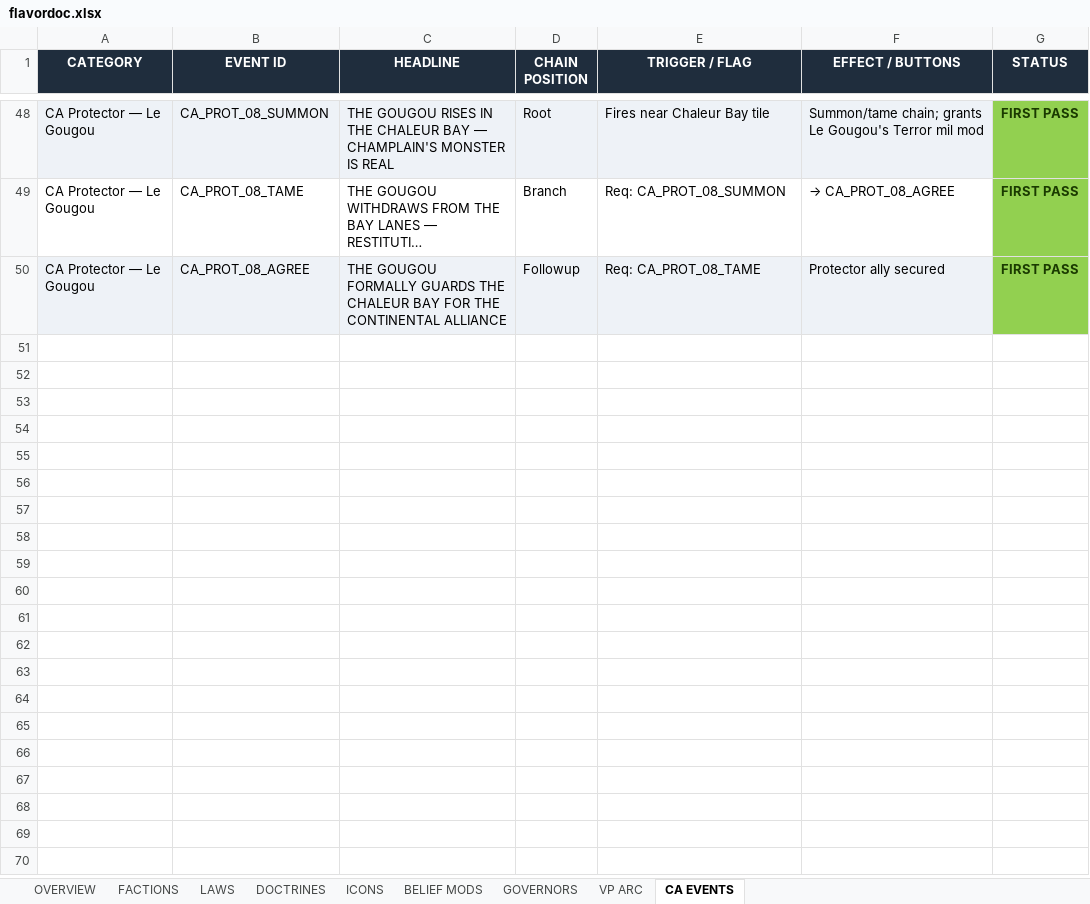
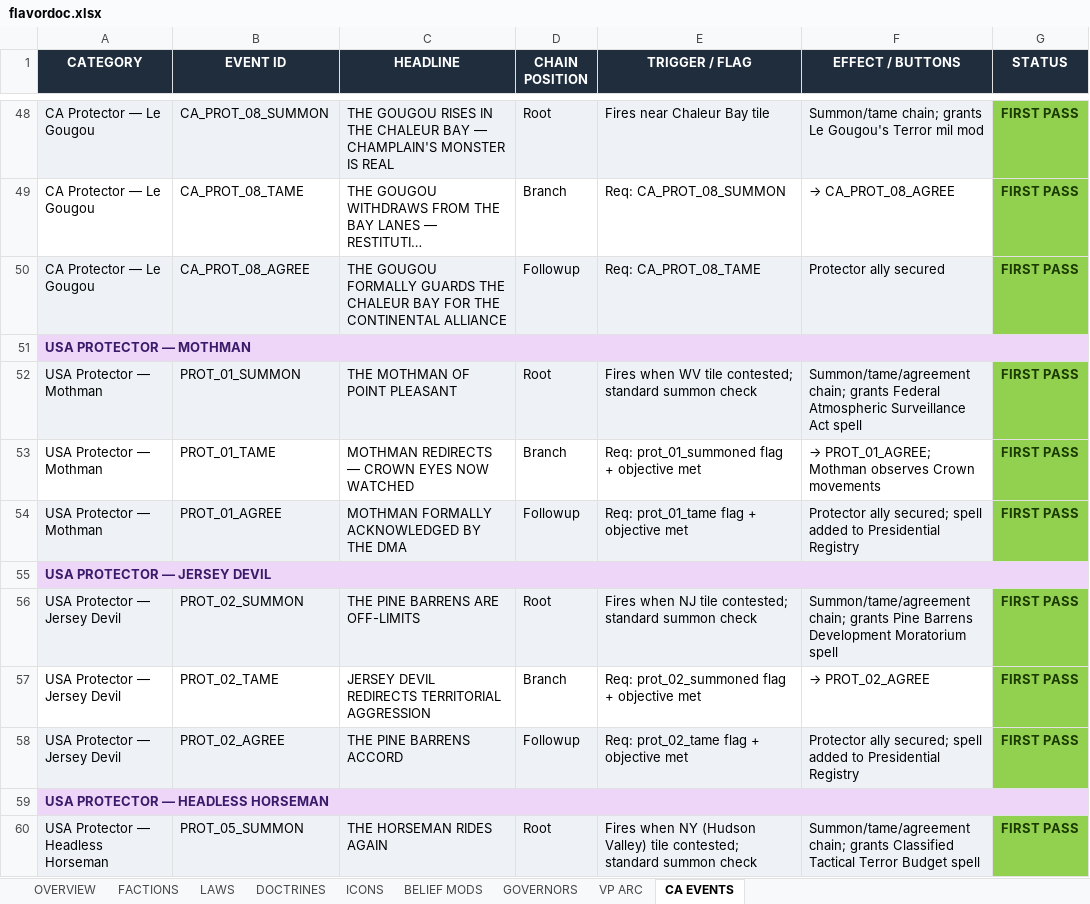
Before and after one commit to etherthegreat/mostupdatedfarsword, an Excel workbook: flavordoc.xlsx, sheet CA EVENTS, drawn as a sheet; only a part is shown, gaps mark what is left out; long unchanged cells end in …; values as stored, in another font and other column widths than the file's, no borders; the diff covers the shown part only; the diff names each change by its address in the sheet, - before the commit and + after, or states it on an @@ line.

```diff
--- a/flavordoc.xlsx (sheet CA EVENTS)
+++ b/flavordoc.xlsx (sheet CA EVENTS)
+row 51: USA PROTECTOR — MOTHMAN
+row 52: USA Protector — Mothman | PROT_01_SUMMON | THE MOTHMAN OF POINT PLEASANT | Root | Fires when WV tile contested; standard summon check | Summon/tame/agreement chain; grants Federal Atmospheric Surveillance Act spell | FIRST PASS
+row 53: USA Protector — Mothman | PROT_01_TAME | MOTHMAN REDIRECTS — CROWN EYES NOW WATCHED | Branch | Req: prot_01_summoned flag + objective met | → PROT_01_AGREE; Mothman observes Crown movements | FIRST PASS
+row 54: USA Protector — Mothman | PROT_01_AGREE | MOTHMAN FORMALLY ACKNOWLEDGED BY THE DMA | Followup | Req: prot_01_tame flag + objective met | Protector ally secured; spell added to Presidential Registry | FIRST PASS
+row 55: USA PROTECTOR — JERSEY DEVIL
+row 56: USA Protector — Jersey Devil | PROT_02_SUMMON | THE PINE BARRENS ARE OFF-LIMITS | Root | Fires when NJ tile contested; standard summon check | Summon/tame/agreement chain; grants Pine Barrens Development Moratorium spell | FIRST PASS
+row 57: USA Protector — Jersey Devil | PROT_02_TAME | JERSEY DEVIL REDIRECTS TERRITORIAL AGGRESSION | Branch | Req: prot_02_summoned flag + objective met | → PROT_02_AGREE | FIRST PASS
+row 58: USA Protector — Jersey Devil | PROT_02_AGREE | THE PINE BARRENS ACCORD | Followup | Req: prot_02_tame flag + objective met | Protector ally secured; spell added to Presidential Registry | FIRST PASS
+row 59: USA PROTECTOR — HEADLESS HORSEMAN
+row 60: USA Protector — Headless Horseman | PROT_05_SUMMON | THE HORSEMAN RIDES AGAIN | Root | Fires when NY (Hudson Valley) tile contested; standard summon check | Summon/tame/agreement chain; grants Classified Tactical Terror Budget spell | FIRST PASS
```
Also changed, not shown: 24 added rows elsewhere in this sheet, sheet OVERVIEW, 1 other file.
